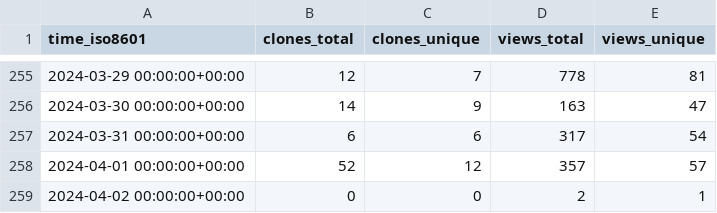
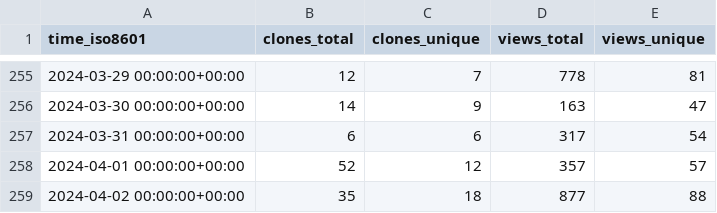
Before and after one commit to ChandanChainani/superduperdb, a CSV file: SuperDuperDB/superduperdb/ghrs-data/views_clones_aggregate.csv, drawn as a sheet; only a part is shown, gaps mark what is left out.

```diff
--- a/SuperDuperDB/superduperdb/ghrs-data/views_clones_aggregate.csv
+++ b/SuperDuperDB/superduperdb/ghrs-data/views_clones_aggregate.csv
@@ -258,2 +258,2 @@ time_iso8601,clones_total,clones_unique,views_total,views_unique
 2024-04-01 00:00:00+00:00,52,12,357,57
-2024-04-02 00:00:00+00:00,0,0,2,1
+2024-04-02 00:00:00+00:00,35,18,877,88
```
Also changed, not shown: 1 other file.
